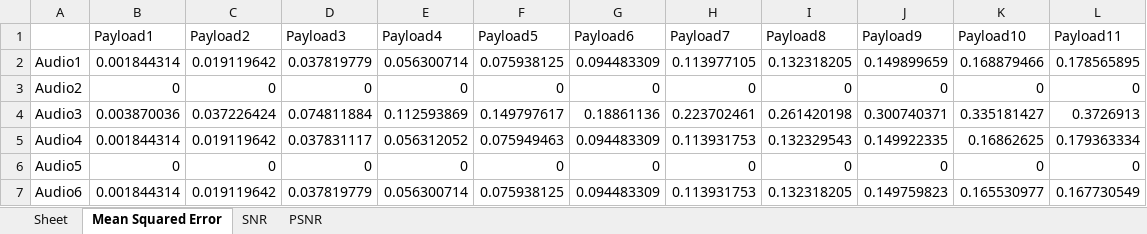
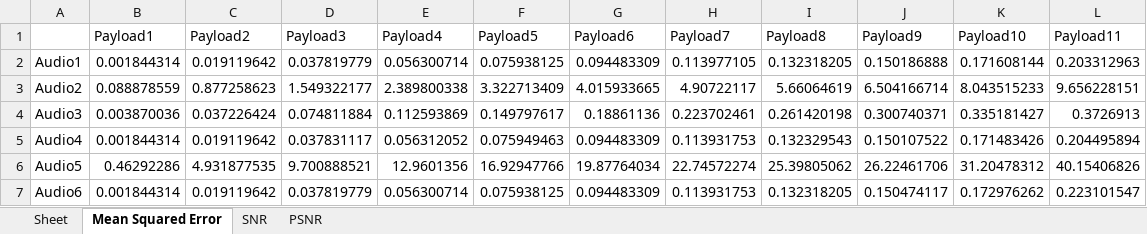
Before and after one commit to zaayn/smooth_stego, an Excel workbook: quality_result.xlsx, sheet Mean Squared Error, drawn as a sheet; only a part is shown; values as stored, in another font and other column widths than the file's, no borders; the diff covers the shown part only; the diff names each change by its address in the sheet, - before the commit and + after, or states it on an @@ line.

```diff
--- a/quality_result.xlsx (sheet Mean Squared Error)
+++ b/quality_result.xlsx (sheet Mean Squared Error)
-J2 (Payload9): 0.149899659
+J2 (Payload9): 0.150186888
-K2 (Payload10): 0.168879466
+K2 (Payload10): 0.171608144
-L2 (Payload11): 0.178565895
+L2 (Payload11): 0.203312963
-B3 (Payload1): 0
+B3 (Payload1): 0.088878559
-C3 (Payload2): 0
+C3 (Payload2): 0.877258623
-D3 (Payload3): 0
+D3 (Payload3): 1.549322177
-E3 (Payload4): 0
+E3 (Payload4): 2.389800338
-F3 (Payload5): 0
+F3 (Payload5): 3.322713409
-G3 (Payload6): 0
+G3 (Payload6): 4.015933665
-H3 (Payload7): 0
+H3 (Payload7): 4.90722117
-I3 (Payload8): 0
+I3 (Payload8): 5.66064619
-J3 (Payload9): 0
+J3 (Payload9): 6.504166714
-K3 (Payload10): 0
+K3 (Payload10): 8.043515233
-L3 (Payload11): 0
+L3 (Payload11): 9.656228151
-J5 (Payload9): 0.149922335
+J5 (Payload9): 0.150107522
-K5 (Payload10): 0.16862625
+K5 (Payload10): 0.171483426
-L5 (Payload11): 0.179363334
+L5 (Payload11): 0.204495894
-B6 (Payload1): 0
+B6 (Payload1): 0.46292286
-C6 (Payload2): 0
+C6 (Payload2): 4.931877535
-D6 (Payload3): 0
+D6 (Payload3): 9.700888521
-E6 (Payload4): 0
+E6 (Payload4): 12.9601356
-F6 (Payload5): 0
+F6 (Payload5): 16.92947766
-G6 (Payload6): 0
+G6 (Payload6): 19.87764034
-H6 (Payload7): 0
+H6 (Payload7): 22.74572274
-I6 (Payload8): 0
+I6 (Payload8): 25.39805062
-J6 (Payload9): 0
+J6 (Payload9): 26.22461706
-K6 (Payload10): 0
+K6 (Payload10): 31.20478312
-L6 (Payload11): 0
+L6 (Payload11): 40.15406826
-J7 (Payload9): 0.149759823
+J7 (Payload9): 0.150474117
-K7 (Payload10): 0.165530977
+K7 (Payload10): 0.172976262
-L7 (Payload11): 0.167730549
+L7 (Payload11): 0.223101547
```
Also changed, not shown: 23 edited cells elsewhere in this sheet, sheet PSNR, sheet SNR, 7 other files.
